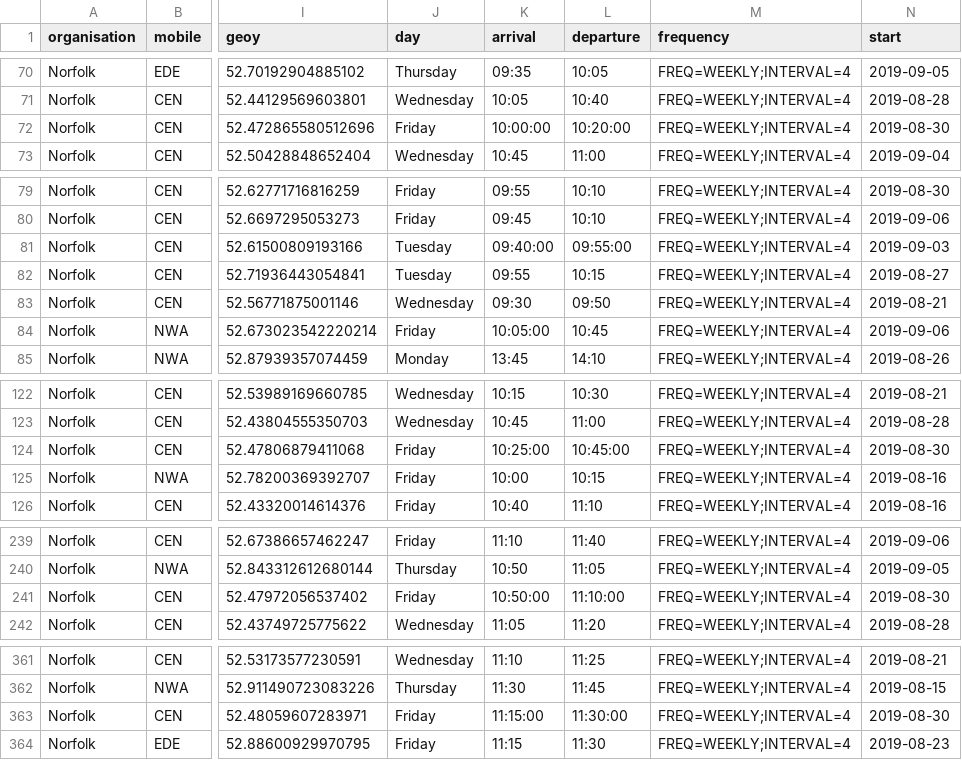
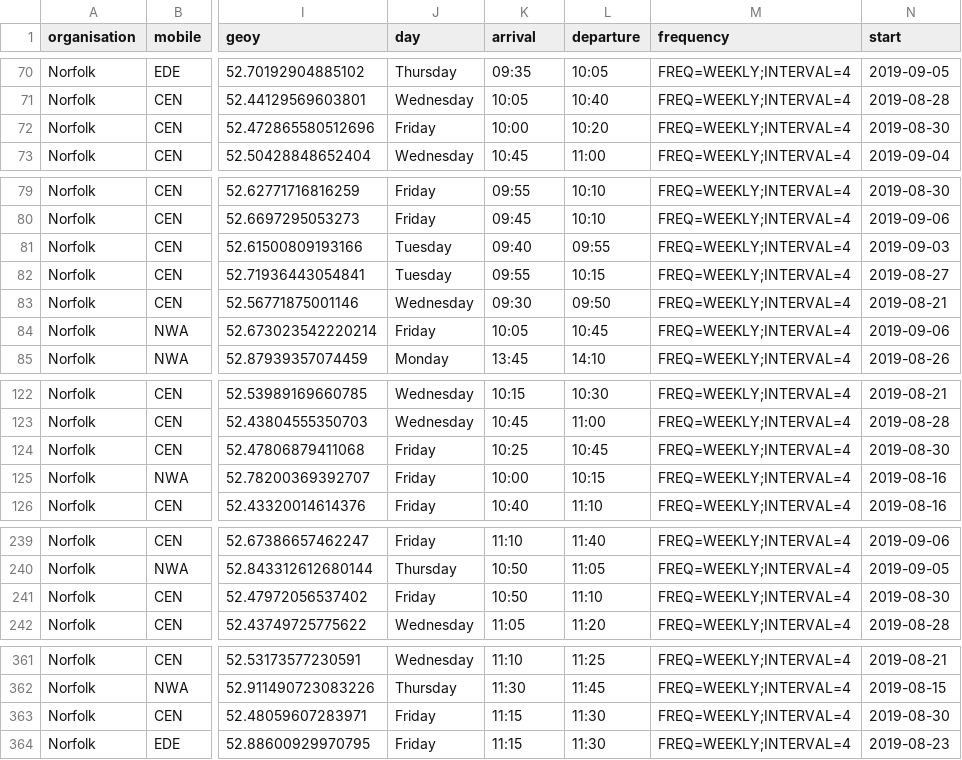
Before and after one commit to LibrariesHacked/mobilelibraries-data, a CSV file: data/norfolk.csv, drawn as a sheet; only a part is shown, gaps mark what is left out; the diff covers the shown part only; the diff names each change by its address in the sheet, - before the commit and + after, or states it on an @@ line.

Commit message:
#51 Finishing Norfolk script. Closes #51

```diff
--- a/data/norfolk.csv
+++ b/data/norfolk.csv
-K72 (arrival): 10:00:00
+K72 (arrival): 10:00
-L72 (departure): 10:20:00
+L72 (departure): 10:20
-K81 (arrival): 09:40:00
+K81 (arrival): 09:40
-L81 (departure): 09:55:00
+L81 (departure): 09:55
-K84 (arrival): 10:05:00
+K84 (arrival): 10:05
-K124 (arrival): 10:25:00
+K124 (arrival): 10:25
-L124 (departure): 10:45:00
+L124 (departure): 10:45
-K241 (arrival): 10:50:00
+K241 (arrival): 10:50
-L241 (departure): 11:10:00
+L241 (departure): 11:10
-K363 (arrival): 11:15:00
+K363 (arrival): 11:15
-L363 (departure): 11:30:00
+L363 (departure): 11:30
```
Also changed, not shown: 4 edited cells elsewhere in this file, 5 other files.
